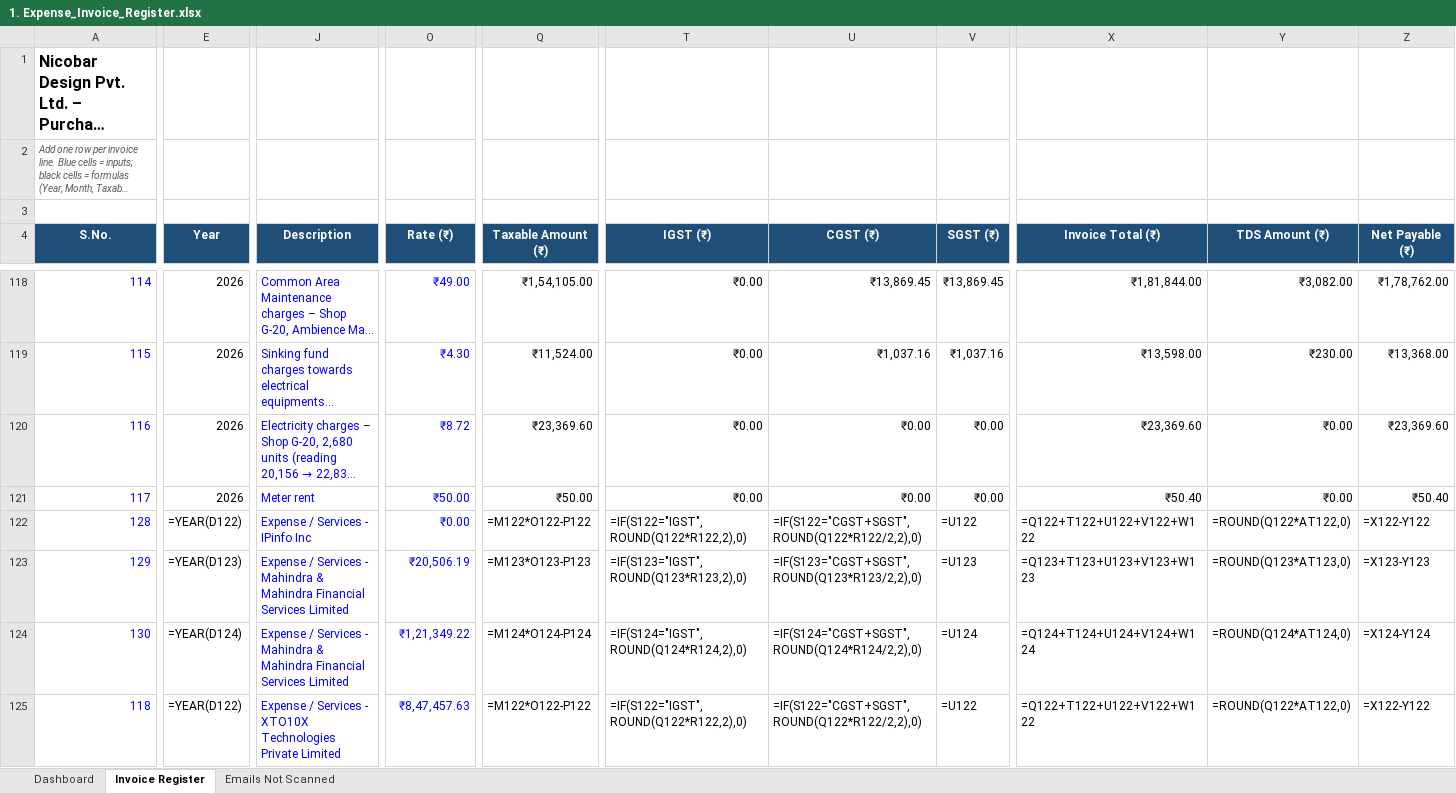
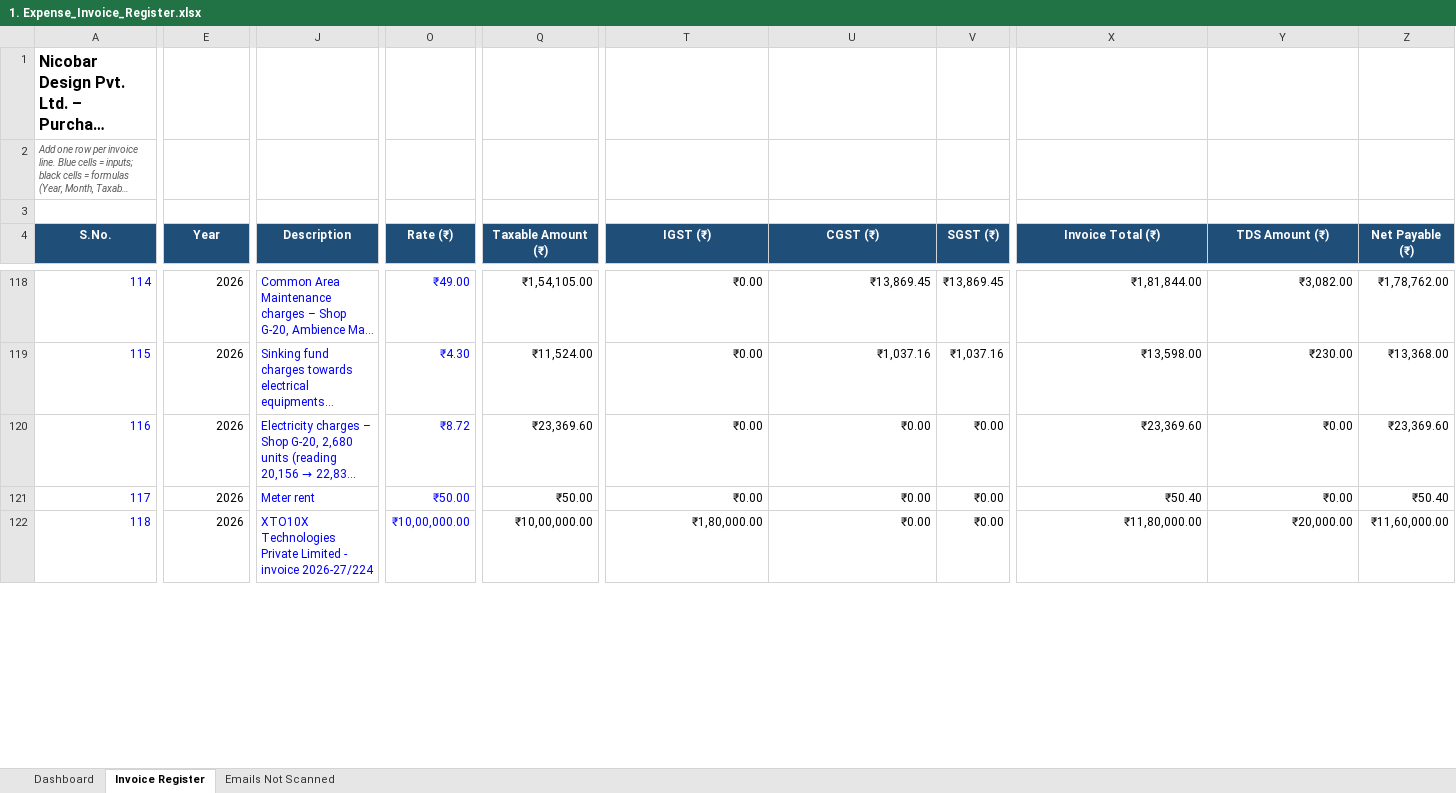
Before and after one commit to Sachin-fin/nicobar-invoice-processing, an Excel workbook: 1. Expense_Invoice_Register.xlsx, sheet Invoice Register, drawn as a sheet; only a part is shown, gaps mark what is left out; long unchanged cells end in …; values as stored, in another font and other column widths than the file's, no borders; formulas without a stored value are shown as written; charts and pictures not drawn; removed rows and columns are numbered as before the commit, all else as after; rows hold the shown columns only; the diff covers the shown part only; the diff names each change by its address in the sheet, - before the commit and + after, or states it on an @@ line.

Commit message:
Fix bugs: dynamic XML row insertion, formula evaluated values, robust GST reconciliation, and clean register totals

```diff
--- a/1. Expense_Invoice_Register.xlsx (sheet Invoice Register)
+++ b/1. Expense_Invoice_Register.xlsx (sheet Invoice Register)
-row 122: 128 | =YEAR(D122) | Expense / Services - IPinfo Inc | ₹0.00 | =M122*O122-P122 | =IF(S122="IGST",ROUND(Q122*R122,2),0) | =IF(S122="CGST+SGST",ROUND(Q122*R122/2,2),0) | =U122 | =Q122+T122+U122+V122+W122 | =ROUND(Q122*AT122,0) | =X122-Y122
-row 123: 129 | =YEAR(D123) | Expense / Services - Mahindra & Mahindra Financial Services Limited | ₹20,506.19 | =M123*O123-P123 | =IF(S123="IGST",ROUND(Q123*R123,2),0) | =IF(S123="CGST+SGST",ROUND(Q123*R123/2,2),0) | =U123 | =Q123+T123+U123+V123+W123 | =ROUND(Q123*AT123,0) | =X123-Y123
-row 124: 130 | =YEAR(D124) | Expense / Services - Mahindra & Mahindra Financial Services Limited | ₹1,21,349.22 | =M124*O124-P124 | =IF(S124="IGST",ROUND(Q124*R124,2),0) | =IF(S124="CGST+SGST",ROUND(Q124*R124/2,2),0) | =U124 | =Q124+T124+U124+V124+W124 | =ROUND(Q124*AT124,0) | =X124-Y124
-E122 (Year): =YEAR(D122)
+E122 (Year): 2026
-J122 (Description): Expense / Services - XTO10X Technologies Private Limited
+J122 (Description): XTO10X Technologies Private Limited - invoice 2026-27/224
-O122 (Rate (₹)): ₹8,47,457.63
+O122 (Rate (₹)): ₹10,00,000.00
-Q122 (Taxable Amount (₹)): =M122*O122-P122
+Q122 (Taxable Amount (₹)): ₹10,00,000.00
-T122 (IGST (₹)): =IF(S122="IGST",ROUND(Q122*R122,2),0)
+T122 (IGST (₹)): ₹1,80,000.00
-U122 (CGST (₹)): =IF(S122="CGST+SGST",ROUND(Q122*R122/2,2),0)
+U122 (CGST (₹)): ₹0.00
-V122 (SGST (₹)): =U122
+V122 (SGST (₹)): ₹0.00
-X122 (Invoice Total (₹)): =Q122+T122+U122+V122+W122
+X122 (Invoice Total (₹)): ₹11,80,000.00
-Y122 (TDS Amount (₹)): =ROUND(Q122*AT122,0)
+Y122 (TDS Amount (₹)): ₹20,000.00
-Z122 (Net Payable (₹)): =X122-Y122
+Z122 (Net Payable (₹)): ₹11,60,000.00
```
Also changed, not shown: 4 added rows, 8 removed rows and 41 edited cells elsewhere in this sheet, formulas that keep their value, 6 other files.
